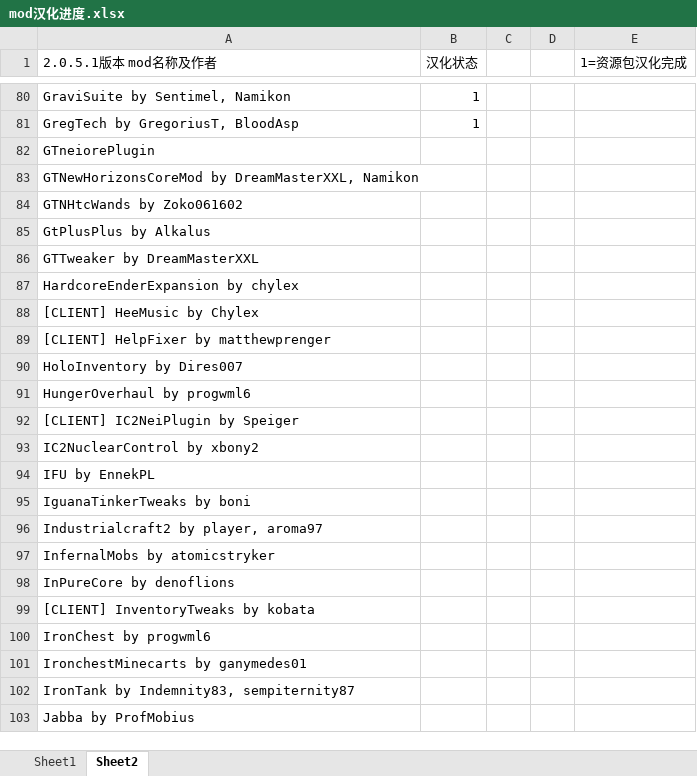
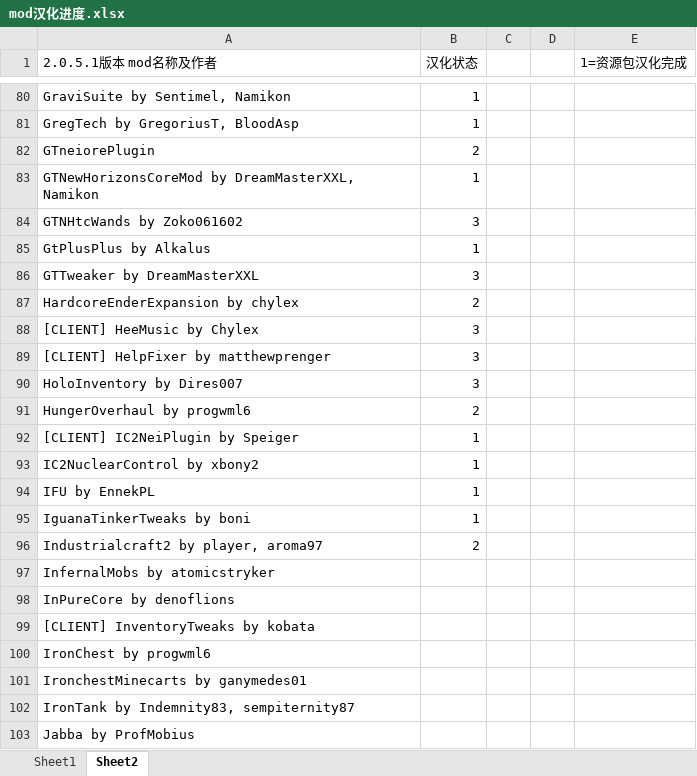
Before and after one commit to Kiwi233/Translation-of-GTNH, an Excel workbook: mod汉化进度.xlsx, sheet Sheet2, drawn as a sheet; only a part is shown, gaps mark what is left out; values as stored, in another font and other column widths than the file's, no borders; the diff names each change by its address in the sheet, - before the commit and + after, or states it on an @@ line.

```diff
--- a/mod汉化进度.xlsx (sheet Sheet2)
+++ b/mod汉化进度.xlsx (sheet Sheet2)
-B82 (汉化状态): (empty)
+B82 (汉化状态): 2
-B83 (汉化状态): (empty)
+B83 (汉化状态): 1
-B84 (汉化状态): (empty)
+B84 (汉化状态): 3
-B85 (汉化状态): (empty)
+B85 (汉化状态): 1
-B86 (汉化状态): (empty)
+B86 (汉化状态): 3
-B87 (汉化状态): (empty)
+B87 (汉化状态): 2
-B88:B90 (汉化状态): (empty)
+B88:B90 (汉化状态): 3
-B91 (汉化状态): (empty)
+B91 (汉化状态): 2
-B92:B95 (汉化状态): (empty)
+B92:B95 (汉化状态): 1
-B96 (汉化状态): (empty)
+B96 (汉化状态): 2
```
Also changed, not shown: sheet Sheet1, 22 other files.
